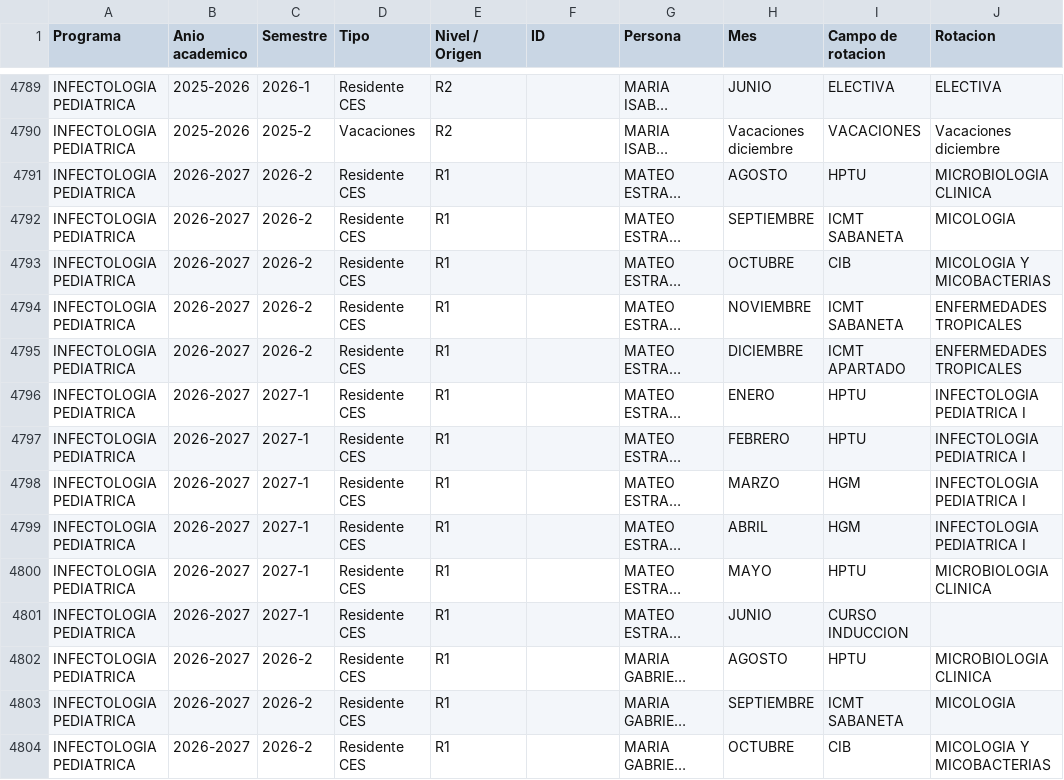
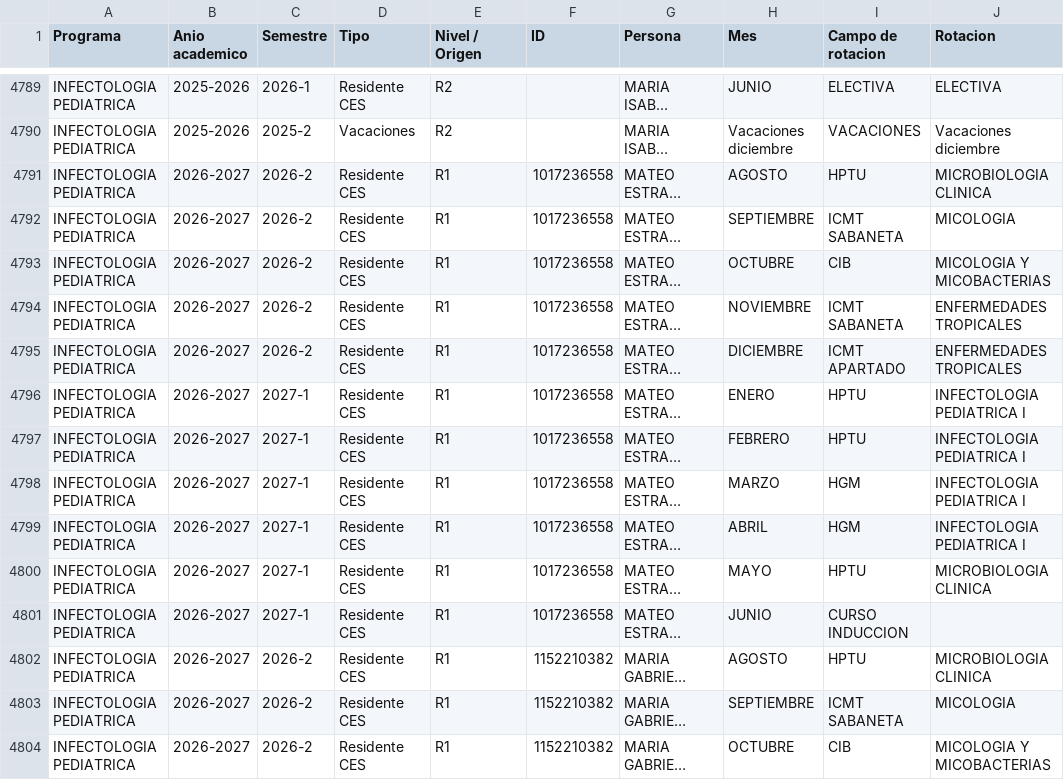
Before and after one commit to posgradosces/posgrados-ces, a CSV file: datos/BASE_GENERAL.csv, drawn as a sheet; only a part is shown, gaps mark what is left out; long unchanged cells end in …; the diff covers the shown part only; the diff names each change by its address in the sheet, - before the commit and + after, or states it on an @@ line.

Commit message:
Actualizacion automatica BASE_GENERAL

```diff
--- a/datos/BASE_GENERAL.csv
+++ b/datos/BASE_GENERAL.csv
-F4791:F4801 (ID): (empty)
+F4791:F4801 (ID): 1017236558
-F4802:F4804 (ID): (empty)
+F4802:F4804 (ID): 1152210382
```
Also changed, not shown: 91 moved rows and 48 edited cells elsewhere in this file.
